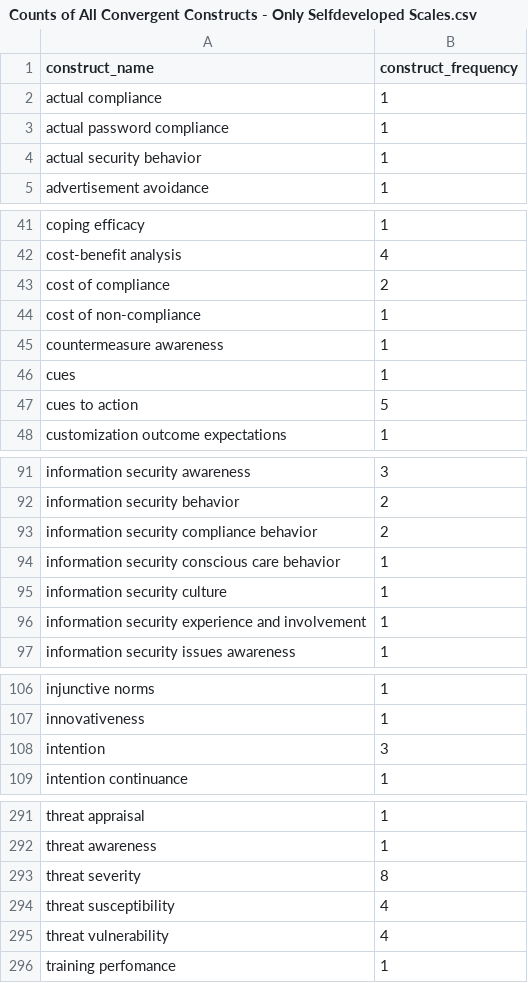
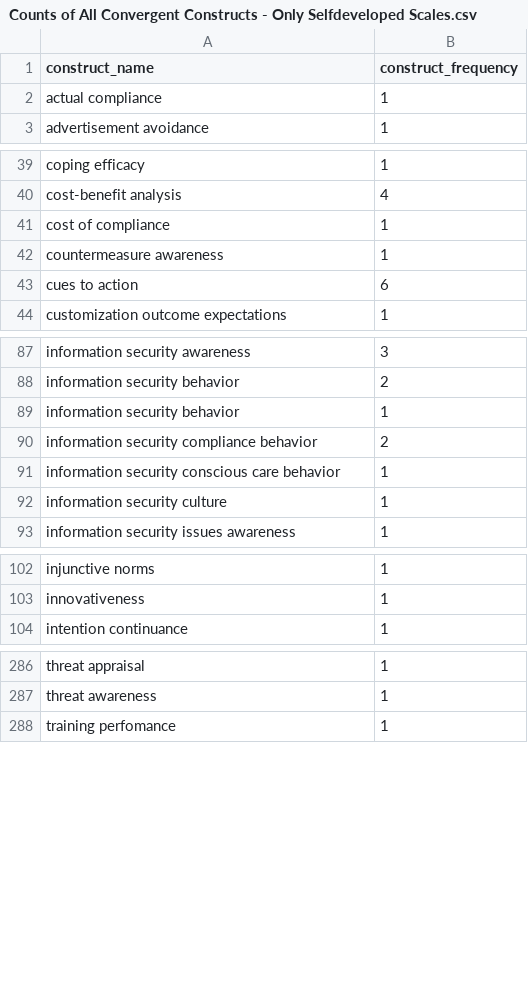
Before and after one commit to neleborgert/CSE-review, a CSV file: code/results/Counts of All Convergent Constructs - Only Selfdeveloped Scales.csv, drawn as a sheet; only a part is shown, gaps mark what is left out; the diff covers the shown part only.

```diff
--- a/code/results/Counts of All Convergent Constructs - Only Selfdeveloped Scales.csv
+++ b/code/results/Counts of All Convergent Constructs - Only Selfdeveloped Scales.csv
@@ -2,4 +2,2 @@ construct_name;construct_frequency
 actual compliance;1
-actual password compliance;1
-actual security behavior;1
 advertisement avoidance;1
@@ -42,7 +40,5 @@ coping efficacy;1
 cost-benefit analysis;4
-cost of compliance;2
-cost of non-compliance;1
+cost of compliance;1
 countermeasure awareness;1
-cues;1
-cues to action;5
+cues to action;6
 customization outcome expectations;1
@@ -92,2 +88,4 @@ information security awareness;3
 information security behavior;2
+"information security behavior
+";1
 information security compliance behavior;2
@@ -95,3 +93,2 @@ information security conscious care behavior;1
 information security culture;1
-information security experience and involvement;1
 information security issues awareness;1
@@ -107,3 +104,2 @@ injunctive norms;1
 innovativeness;1
-intention;3
 intention continuance;1
@@ -292,5 +288,2 @@ threat appraisal;1
 threat awareness;1
-threat severity;8
-threat susceptibility;4
-threat vulnerability;4
 training perfomance;1
```
Also changed, not shown: 7 added rows, 10 removed rows and 19 edited cells elsewhere in this file, code/results/Counts of All Discriminant Constructs - Only Selfdeveloped Scales.csv, code/results/Only Convergent Constructs - Only Selfdeveloped Scales.csv, 2 other files.
